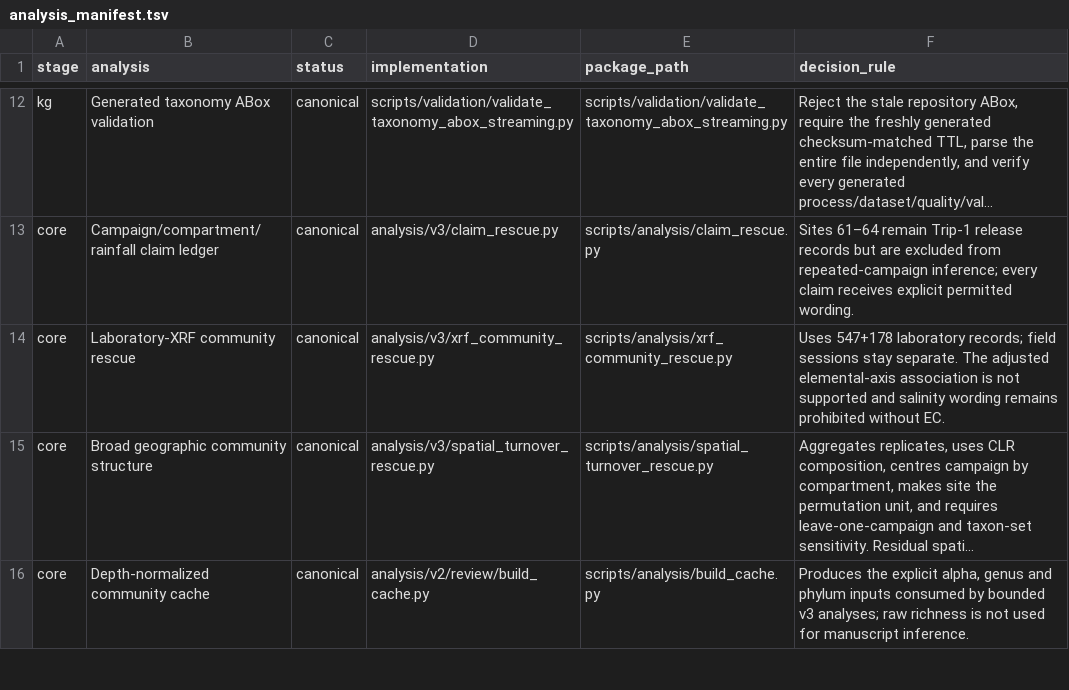
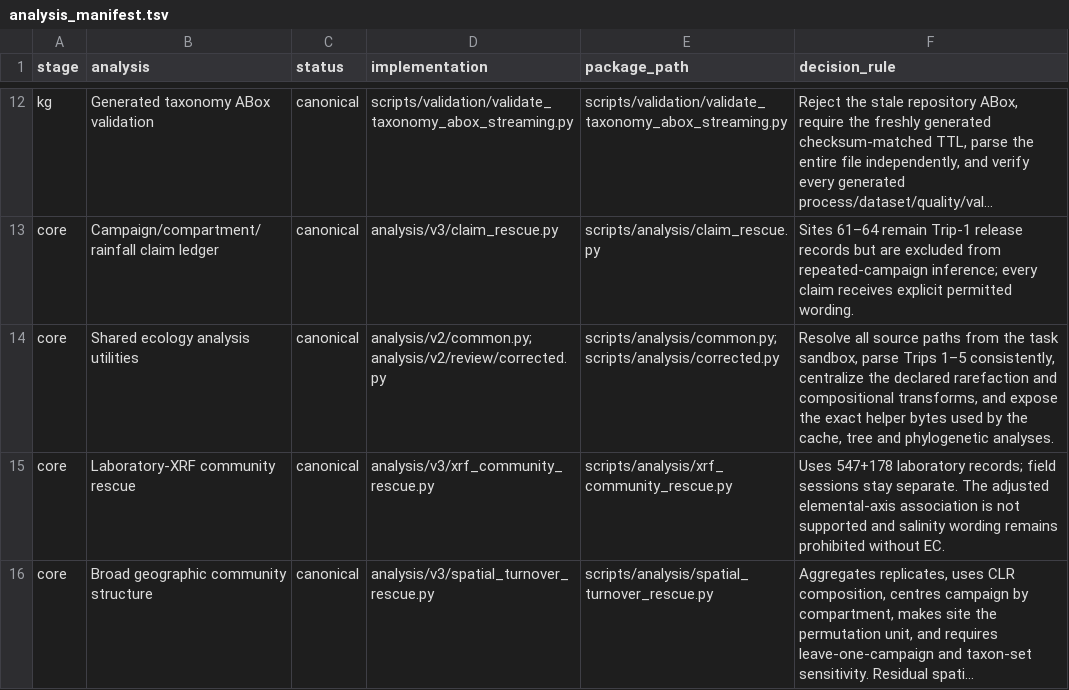
Before and after one commit to bio-ontology-research-group/empty-quarter-ecology-data, a TSV file: workflow/analysis_manifest.tsv, drawn as a sheet; only a part is shown, gaps mark what is left out; the shorter side is filled out with more unchanged rows; long unchanged cells end in …; the diff names each change by its address in the sheet, - before the commit and + after, or states it on an @@ line.

```diff
--- a/workflow/analysis_manifest.tsv
+++ b/workflow/analysis_manifest.tsv
+row 14: core | Shared ecology analysis utilities | canonical | analysis/v2/common.py;analysis/v2/review/corrected.py | scripts/analysis/common.py;scripts/analysis/corrected.py | Resolve all source paths from the task sandbox, parse Trips 1–5 consistently, centralize the declared rarefaction and compositional transforms, and expose the exact helper bytes used by the cache, tree and phylogenetic analyses.
```
Also changed, not shown: FILE_MANIFEST.tsv, PRE_RELEASE_MANIFEST.tsv, 7 other files.
